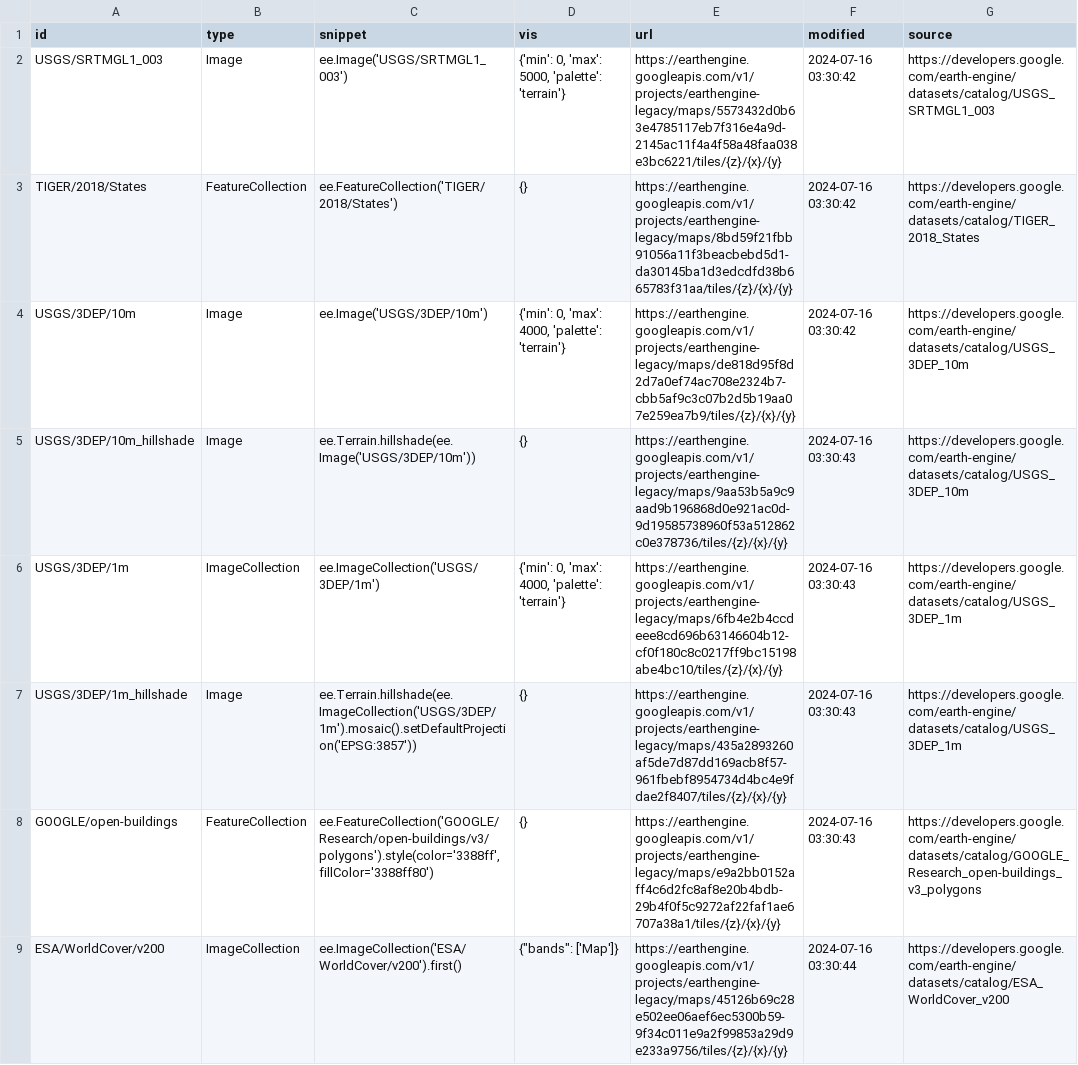
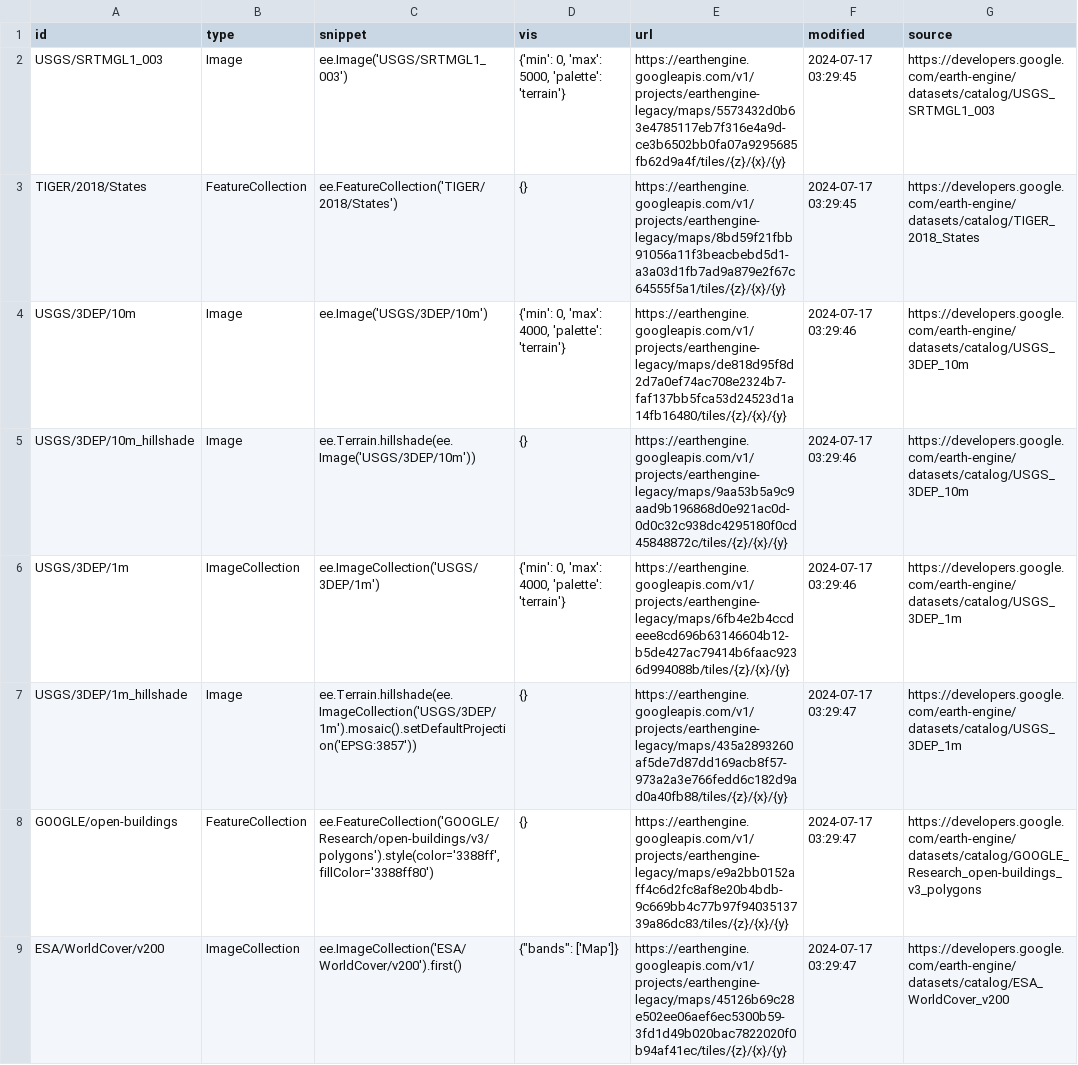
Before and after one commit to opengeos/ee-tile-layers, a TSV file: datasets.tsv, drawn as a sheet.

```diff
--- a/datasets.tsv
+++ b/datasets.tsv
@@ -1,9 +1,9 @@
 id	type	snippet	vis	url	modified	source
-USGS/SRTMGL1_003	Image	ee.Image('USGS/SRTMGL1_003')	{'min': 0, 'max': 5000, 'palette': 'terrain'}	https://earthengine.googleapis.com/v1/projects/earthengine-legacy/maps/5573432d0b63e4785117eb7f316e4a9d-2145ac11f4a4f58a48faa038e3bc6221/tiles/{z}/{x}/{y}	2024-07-16 03:30:42	https://developers.google.com/earth-engine/datasets/catalog/USGS_SRTMGL1_003
-TIGER/2018/States	FeatureCollection	ee.FeatureCollection('TIGER/2018/States')	{}	https://earthengine.googleapis.com/v1/projects/earthengine-legacy/maps/8bd59f21fbb91056a11f3beacbebd5d1-da30145ba1d3edcdfd38b665783f31aa/tiles/{z}/{x}/{y}	2024-07-16 03:30:42	https://developers.google.com/earth-engine/datasets/catalog/TIGER_2018_States
-USGS/3DEP/10m	Image	ee.Image('USGS/3DEP/10m')	{'min': 0, 'max': 4000, 'palette': 'terrain'}	https://earthengine.googleapis.com/v1/projects/earthengine-legacy/maps/de818d95f8d2d7a0ef74ac708e2324b7-cbb5af9c3c07b2d5b19aa07e259ea7b9/tiles/{z}/{x}/{y}	2024-07-16 03:30:42	https://developers.google.com/earth-engine/datasets/catalog/USGS_3DEP_10m
-USGS/3DEP/10m_hillshade	Image	 ee.Terrain.hillshade(ee.Image('USGS/3DEP/10m'))	{}	https://earthengine.googleapis.com/v1/projects/earthengine-legacy/maps/9aa53b5a9c9aad9b196868d0e921ac0d-9d19585738960f53a512862c0e378736/tiles/{z}/{x}/{y}	2024-07-16 03:30:43	https://developers.google.com/earth-engine/datasets/catalog/USGS_3DEP_10m
-USGS/3DEP/1m	ImageCollection	 ee.ImageCollection('USGS/3DEP/1m')	{'min': 0, 'max': 4000, 'palette': 'terrain'}	https://earthengine.googleapis.com/v1/projects/earthengine-legacy/maps/6fb4e2b4ccdeee8cd696b63146604b12-cf0f180c8c0217ff9bc15198abe4bc10/tiles/{z}/{x}/{y}	2024-07-16 03:30:43	https://developers.google.com/earth-engine/datasets/catalog/USGS_3DEP_1m
-USGS/3DEP/1m_hillshade	Image	 ee.Terrain.hillshade(ee.ImageCollection('USGS/3DEP/1m').mosaic().setDefaultProjection('EPSG:3857'))	{}	https://earthengine.googleapis.com/v1/projects/earthengine-legacy/maps/435a2893260af5de7d87dd169acb8f57-961fbebf8954734d4bc4e9fdae2f8407/tiles/{z}/{x}/{y}	2024-07-16 03:30:43	https://developers.google.com/earth-engine/datasets/catalog/USGS_3DEP_1m
-GOOGLE/open-buildings	FeatureCollection	 ee.FeatureCollection('GOOGLE/Research/open-buildings/v3/polygons').style(color='3388ff', fillColor='3388ff80')	{}	https://earthengine.googleapis.com/v1/projects/earthengine-legacy/maps/e9a2bb0152aff4c6d2fc8af8e20b4bdb-29b4f0f5c9272af22faf1ae6707a38a1/tiles/{z}/{x}/{y}	2024-07-16 03:30:43	https://developers.google.com/earth-engine/datasets/catalog/GOOGLE_Research_open-buildings_v3_polygons
-ESA/WorldCover/v200	ImageCollection	ee.ImageCollection('ESA/WorldCover/v200').first()	"{""bands"": ['Map']}"	https://earthengine.googleapis.com/v1/projects/earthengine-legacy/maps/45126b69c28e502ee06aef6ec5300b59-9f34c011e9a2f99853a29d9e233a9756/tiles/{z}/{x}/{y}	2024-07-16 03:30:44	https://developers.google.com/earth-engine/datasets/catalog/ESA_WorldCover_v200
+USGS/SRTMGL1_003	Image	ee.Image('USGS/SRTMGL1_003')	{'min': 0, 'max': 5000, 'palette': 'terrain'}	https://earthengine.googleapis.com/v1/projects/earthengine-legacy/maps/5573432d0b63e4785117eb7f316e4a9d-ce3b6502bb0fa07a9295685fb62d9a4f/tiles/{z}/{x}/{y}	2024-07-17 03:29:45	https://developers.google.com/earth-engine/datasets/catalog/USGS_SRTMGL1_003
+TIGER/2018/States	FeatureCollection	ee.FeatureCollection('TIGER/2018/States')	{}	https://earthengine.googleapis.com/v1/projects/earthengine-legacy/maps/8bd59f21fbb91056a11f3beacbebd5d1-a3a03d1fb7ad9a879e2f67c64555f5a1/tiles/{z}/{x}/{y}	2024-07-17 03:29:45	https://developers.google.com/earth-engine/datasets/catalog/TIGER_2018_States
+USGS/3DEP/10m	Image	ee.Image('USGS/3DEP/10m')	{'min': 0, 'max': 4000, 'palette': 'terrain'}	https://earthengine.googleapis.com/v1/projects/earthengine-legacy/maps/de818d95f8d2d7a0ef74ac708e2324b7-faf137bb5fca53d24523d1a14fb16480/tiles/{z}/{x}/{y}	2024-07-17 03:29:46	https://developers.google.com/earth-engine/datasets/catalog/USGS_3DEP_10m
+USGS/3DEP/10m_hillshade	Image	 ee.Terrain.hillshade(ee.Image('USGS/3DEP/10m'))	{}	https://earthengine.googleapis.com/v1/projects/earthengine-legacy/maps/9aa53b5a9c9aad9b196868d0e921ac0d-0d0c32c938dc4295180f0cd45848872c/tiles/{z}/{x}/{y}	2024-07-17 03:29:46	https://developers.google.com/earth-engine/datasets/catalog/USGS_3DEP_10m
+USGS/3DEP/1m	ImageCollection	 ee.ImageCollection('USGS/3DEP/1m')	{'min': 0, 'max': 4000, 'palette': 'terrain'}	https://earthengine.googleapis.com/v1/projects/earthengine-legacy/maps/6fb4e2b4ccdeee8cd696b63146604b12-b5de427ac79414b6faac9236d994088b/tiles/{z}/{x}/{y}	2024-07-17 03:29:46	https://developers.google.com/earth-engine/datasets/catalog/USGS_3DEP_1m
+USGS/3DEP/1m_hillshade	Image	 ee.Terrain.hillshade(ee.ImageCollection('USGS/3DEP/1m').mosaic().setDefaultProjection('EPSG:3857'))	{}	https://earthengine.googleapis.com/v1/projects/earthengine-legacy/maps/435a2893260af5de7d87dd169acb8f57-973a2a3e766fedd6c182d9ad0a40fb88/tiles/{z}/{x}/{y}	2024-07-17 03:29:47	https://developers.google.com/earth-engine/datasets/catalog/USGS_3DEP_1m
+GOOGLE/open-buildings	FeatureCollection	 ee.FeatureCollection('GOOGLE/Research/open-buildings/v3/polygons').style(color='3388ff', fillColor='3388ff80')	{}	https://earthengine.googleapis.com/v1/projects/earthengine-legacy/maps/e9a2bb0152aff4c6d2fc8af8e20b4bdb-9c669bb4c77b97f9403513739a86dc83/tiles/{z}/{x}/{y}	2024-07-17 03:29:47	https://developers.google.com/earth-engine/datasets/catalog/GOOGLE_Research_open-buildings_v3_polygons
+ESA/WorldCover/v200	ImageCollection	ee.ImageCollection('ESA/WorldCover/v200').first()	"{""bands"": ['Map']}"	https://earthengine.googleapis.com/v1/projects/earthengine-legacy/maps/45126b69c28e502ee06aef6ec5300b59-3fd1d49b020bac7822020f0b94af41ec/tiles/{z}/{x}/{y}	2024-07-17 03:29:47	https://developers.google.com/earth-engine/datasets/catalog/ESA_WorldCover_v200
```
